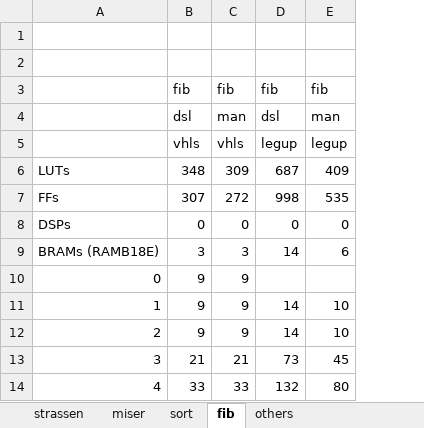
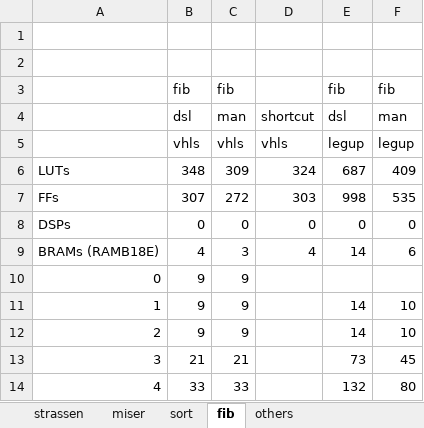
Before and after one commit to m8pple/hls_recurse, an Excel workbook: results/timing.xlsx, sheet fib, drawn as a sheet; only a part is shown; values as stored, in another font and other column widths than the file's, no borders; the diff names each change by its address in the sheet, - before the commit and + after, or states it on an @@ line.

```diff
--- a/results/timing.xlsx (sheet fib)
+++ b/results/timing.xlsx (sheet fib)
+column D, rows 4-9: shortcut | vhls | 324 | 303 | 0 | 4
-B9: 3
+B9: 4
```
Also changed, not shown: sheet strassen, sheet miser, sheet resource_comparison, formulas that keep their value, charts or pictures, 28 other files.
